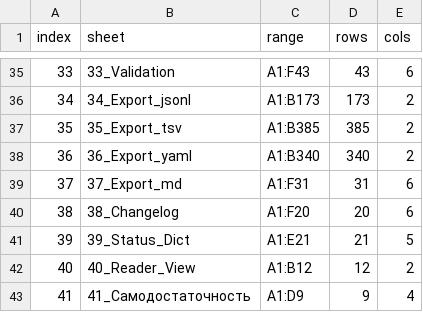
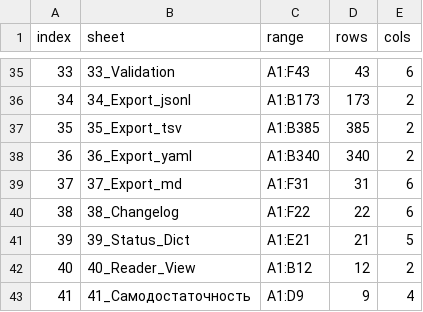
Before and after one commit to mcdos529665-gif/FTS-Validation, a TSV file: source/sheet_index.tsv, drawn as a sheet; only a part is shown, gaps mark what is left out.

```diff
--- a/source/sheet_index.tsv
+++ b/source/sheet_index.tsv
@@ -39,3 +39,3 @@ index	sheet	range	rows	cols
 37	37_Export_md	A1:F31	31	6
-38	38_Changelog	A1:F20	20	6
+38	38_Changelog	A1:F22	22	6
 39	39_Status_Dict	A1:E21	21	5
```
Also changed, not shown: source/fts_cards_table.tsv, 16 other files.
